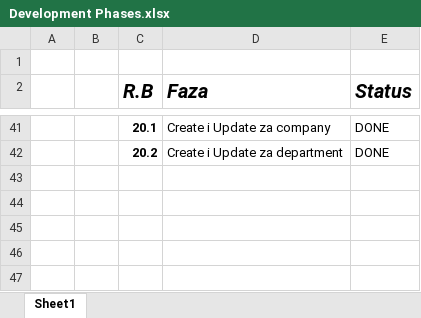
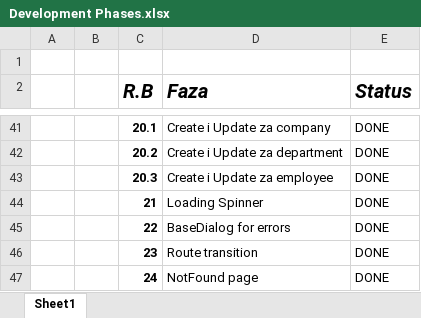
Before and after one commit to aleksbn/TimeSheetApp, an Excel workbook: Development Phases.xlsx, sheet Sheet1, drawn as a sheet; only a part is shown, gaps mark what is left out; values as stored, in another font and other column widths than the file's, no borders; the diff names each change by its address in the sheet, - before the commit and + after, or states it on an @@ line.

```diff
--- a/Development Phases.xlsx (sheet Sheet1)
+++ b/Development Phases.xlsx (sheet Sheet1)
+row 43:  |  | 20.3 | Create i Update za employee | DONE
+row 44:  |  | 21 | Loading Spinner | DONE
+row 45:  |  | 22 | BaseDialog for errors | DONE
+row 46:  |  | 23 | Route transition | DONE
+row 47:  |  | 24 | NotFound page | DONE
```
Also changed, not shown: 24 other files.
